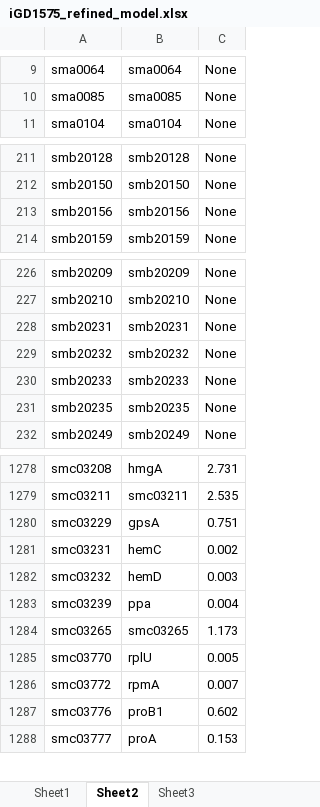
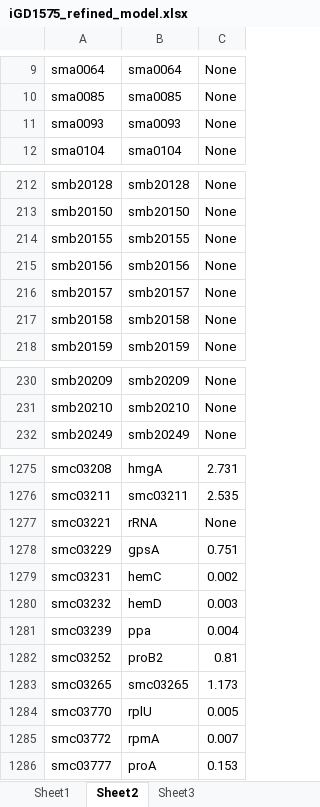
Before and after one commit to diCenzo-GC/Tn-Core, an Excel workbook: Sample-Output-Data/Core-and-refined-models/Excel-models/iGD1575_refined_model.xlsx, sheet Sheet2, drawn as a sheet; only a part is shown, gaps mark what is left out; values as stored, in another font and other column widths than the file's, no borders; removed rows and columns are numbered as before the commit, all else as after; the diff covers the shown part only; the diff names each change by its address in the sheet, - before the commit and + after, or states it on an @@ line.

Commit message:
Update sample output

```diff
--- a/Sample-Output-Data/Core-and-refined-models/Excel-models/iGD1575_refined_model.xlsx (sheet Sheet2)
+++ b/Sample-Output-Data/Core-and-refined-models/Excel-models/iGD1575_refined_model.xlsx (sheet Sheet2)
+row 11: sma0093 | sma0093 | None
+row 214: smb20155 | smb20155 | None
+row 216: smb20157 | smb20157 | None
+row 217: smb20158 | smb20158 | None
-row 228: smb20231 | smb20231 | None
-row 229: smb20232 | smb20232 | None
-row 230: smb20233 | smb20233 | None
-row 231: smb20235 | smb20235 | None
+row 1277: smc03221 | rRNA | None
+row 1282: smc03252 | proB2 | 0.81
-row 1287: smc03776 | proB1 | 0.602
```
Also changed, not shown: 8 added rows, 10 removed rows and 2 edited cells elsewhere in this sheet, sheet Sheet1, Sample-Output-Data/Core-and-refined-models/Excel-models/Draft_meliloti_refined_model.xlsx, Sample-Output-Data/Core-and-refined-models/Excel-models/TnCore_model_1.xlsx, 9 other files.
